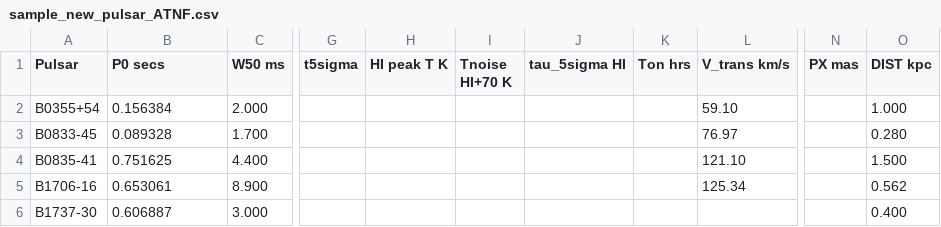
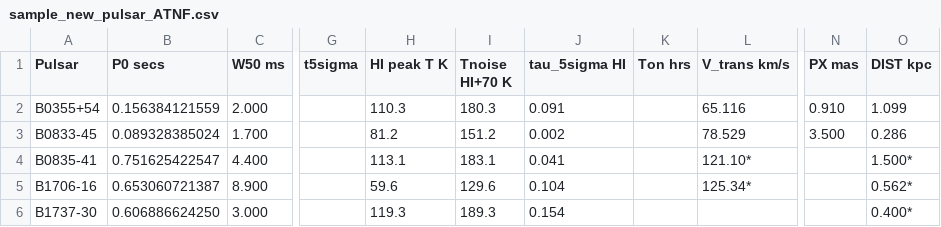
Before and after one commit to prasundutta151/TSAS_26, a CSV file: csv/sample_new_pulsar_ATNF.csv, drawn as a sheet; only a part is shown, gaps mark what is left out; the diff covers the shown part only; the diff names each change by its address in the sheet, - before the commit and + after, or states it on an @@ line.

```diff
--- a/csv/sample_new_pulsar_ATNF.csv
+++ b/csv/sample_new_pulsar_ATNF.csv
-B2 (P0 secs): 0.156384
+B2 (P0 secs): 0.156384121559
-H2 (HI peak T K): (empty)
+H2 (HI peak T K): 110.3
-I2 (Tnoise HI+70 K): (empty)
+I2 (Tnoise HI+70 K): 180.3
-J2 (tau_5sigma HI): (empty)
+J2 (tau_5sigma HI): 0.091
-L2 (V_trans km/s): 59.10
+L2 (V_trans km/s): 65.116
-N2 (PX mas): (empty)
+N2 (PX mas): 0.910
-O2 (DIST kpc): 1.000
+O2 (DIST kpc): 1.099
-B3 (P0 secs): 0.089328
+B3 (P0 secs): 0.089328385024
-H3 (HI peak T K): (empty)
+H3 (HI peak T K): 81.2
-I3 (Tnoise HI+70 K): (empty)
+I3 (Tnoise HI+70 K): 151.2
-J3 (tau_5sigma HI): (empty)
+J3 (tau_5sigma HI): 0.002
-L3 (V_trans km/s): 76.97
+L3 (V_trans km/s): 78.529
-N3 (PX mas): (empty)
+N3 (PX mas): 3.500
-O3 (DIST kpc): 0.280
+O3 (DIST kpc): 0.286
-B4 (P0 secs): 0.751625
+B4 (P0 secs): 0.751625422547
-H4 (HI peak T K): (empty)
+H4 (HI peak T K): 113.1
-I4 (Tnoise HI+70 K): (empty)
+I4 (Tnoise HI+70 K): 183.1
-J4 (tau_5sigma HI): (empty)
+J4 (tau_5sigma HI): 0.041
-L4 (V_trans km/s): 121.10
+L4 (V_trans km/s): 121.10*
-O4 (DIST kpc): 1.500
+O4 (DIST kpc): 1.500*
-B5 (P0 secs): 0.653061
+B5 (P0 secs): 0.653060721387
-H5 (HI peak T K): (empty)
+H5 (HI peak T K): 59.6
-I5 (Tnoise HI+70 K): (empty)
+I5 (Tnoise HI+70 K): 129.6
-J5 (tau_5sigma HI): (empty)
+J5 (tau_5sigma HI): 0.104
-L5 (V_trans km/s): 125.34
+L5 (V_trans km/s): 125.34*
-O5 (DIST kpc): 0.562
+O5 (DIST kpc): 0.562*
-B6 (P0 secs): 0.606887
+B6 (P0 secs): 0.606886624250
-H6 (HI peak T K): (empty)
+H6 (HI peak T K): 119.3
-I6 (Tnoise HI+70 K): (empty)
+I6 (Tnoise HI+70 K): 189.3
-J6 (tau_5sigma HI): (empty)
+J6 (tau_5sigma HI): 0.154
-O6 (DIST kpc): 0.400
+O6 (DIST kpc): 0.400*
```
Also changed, not shown: 12 edited cells elsewhere in this file, csv/hi4pi_profile_index.csv, 13 other files.
